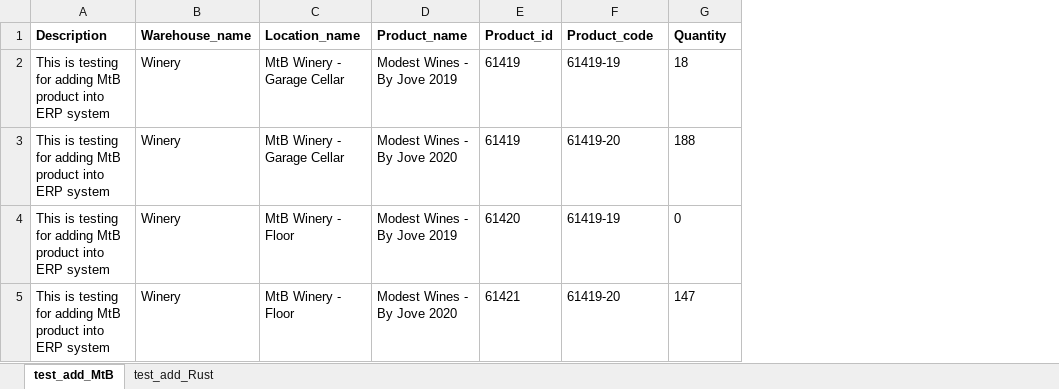
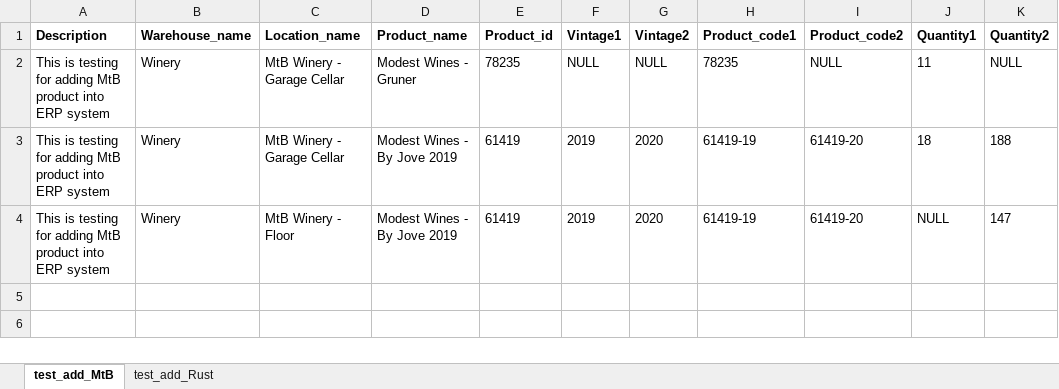
Before and after one commit to durongchun/python-ui-auto-test, an Excel workbook: ui-test/data/excel_data/test_data_erp.xlsx, sheet test_add_MtB, drawn as a sheet; values as stored, in another font and other column widths than the file's, no borders; removed rows and columns are numbered as before the commit, all else as after; the diff names each change by its address in the sheet, - before the commit and + after, or states it on an @@ line.

Commit message:
add create product into erp system

```diff
--- a/ui-test/data/excel_data/test_data_erp.xlsx (sheet test_add_MtB)
+++ b/ui-test/data/excel_data/test_data_erp.xlsx (sheet test_add_MtB)
+column F (Vintage1), rows 2-4: NULL | 2019 | 2019
+column G (Vintage2), rows 2-4: NULL | 2020 | 2020
+column I (Product_code2), rows 2-4: NULL | 61419-20 | 61419-20
+column J (Quantity1), rows 2-4: 11 | 18 | NULL
-H1: Product_code
+H1: Product_code1
-K1: Quantity
+K1: Quantity2
-D2 (Product_name): Modest Wines - By Jove 2019
+D2 (Product_name): Modest Wines - Gruner
-E2 (Product_id): 61419
+E2 (Product_id): 78235
-H2 (Product_code1): 61419-19
+H2 (Product_code1): 78235
-K2 (Quantity2): 18
+K2 (Quantity2): NULL
-D3 (Product_name): Modest Wines - By Jove 2020
+D3 (Product_name): Modest Wines - By Jove 2019
-H3 (Product_code1): 61419-20
+H3 (Product_code1): 61419-19
-E4 (Product_id): 61420
+E4 (Product_id): 61419
-K4 (Quantity2): 0
+K4 (Quantity2): 147
-row 5: This is testing for adding MtB product into ERP system | Winery | MtB Winery - Floor | Modest Wines - By Jove 2020 | 61421 | 61419-20 | 147
```
Also changed, not shown: 5 other files.
